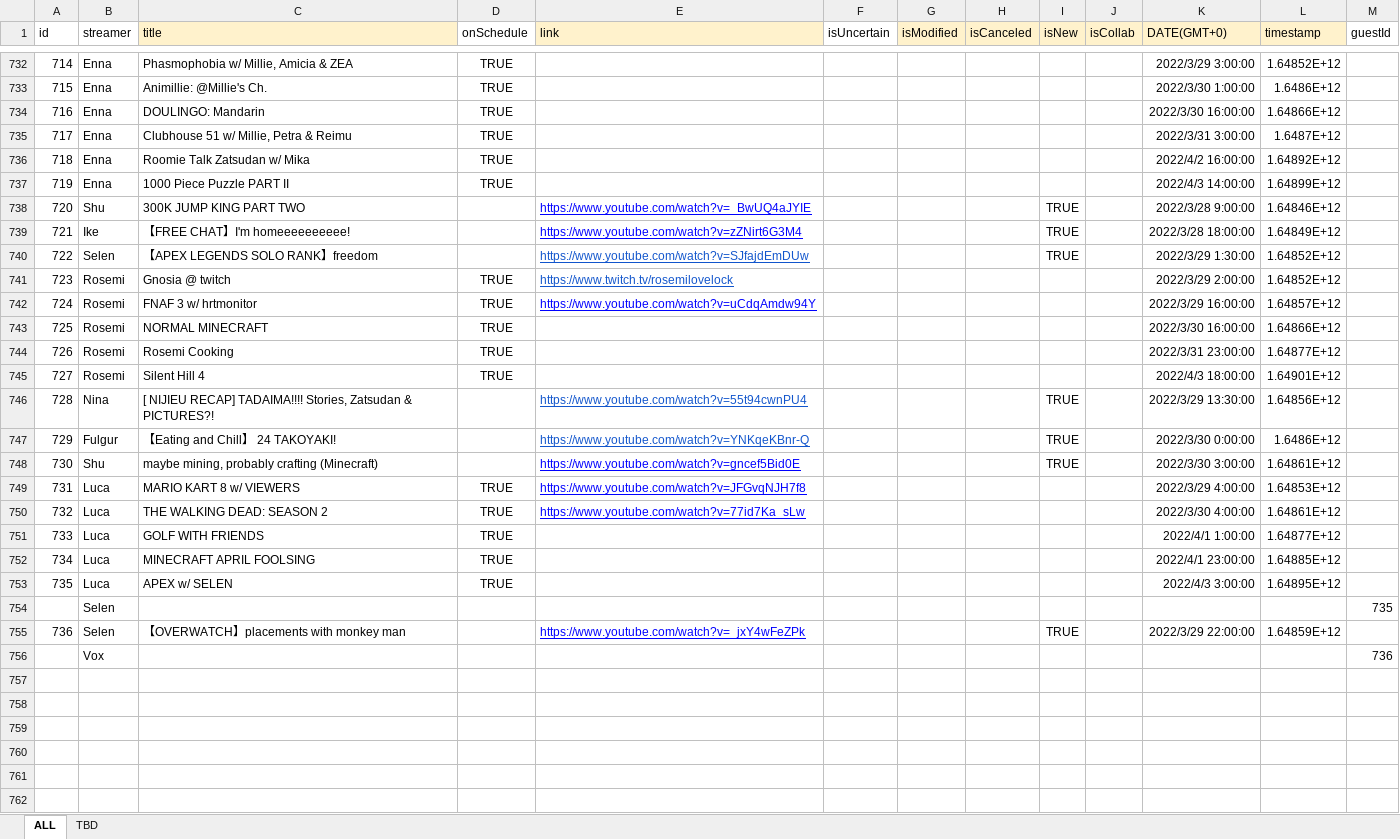
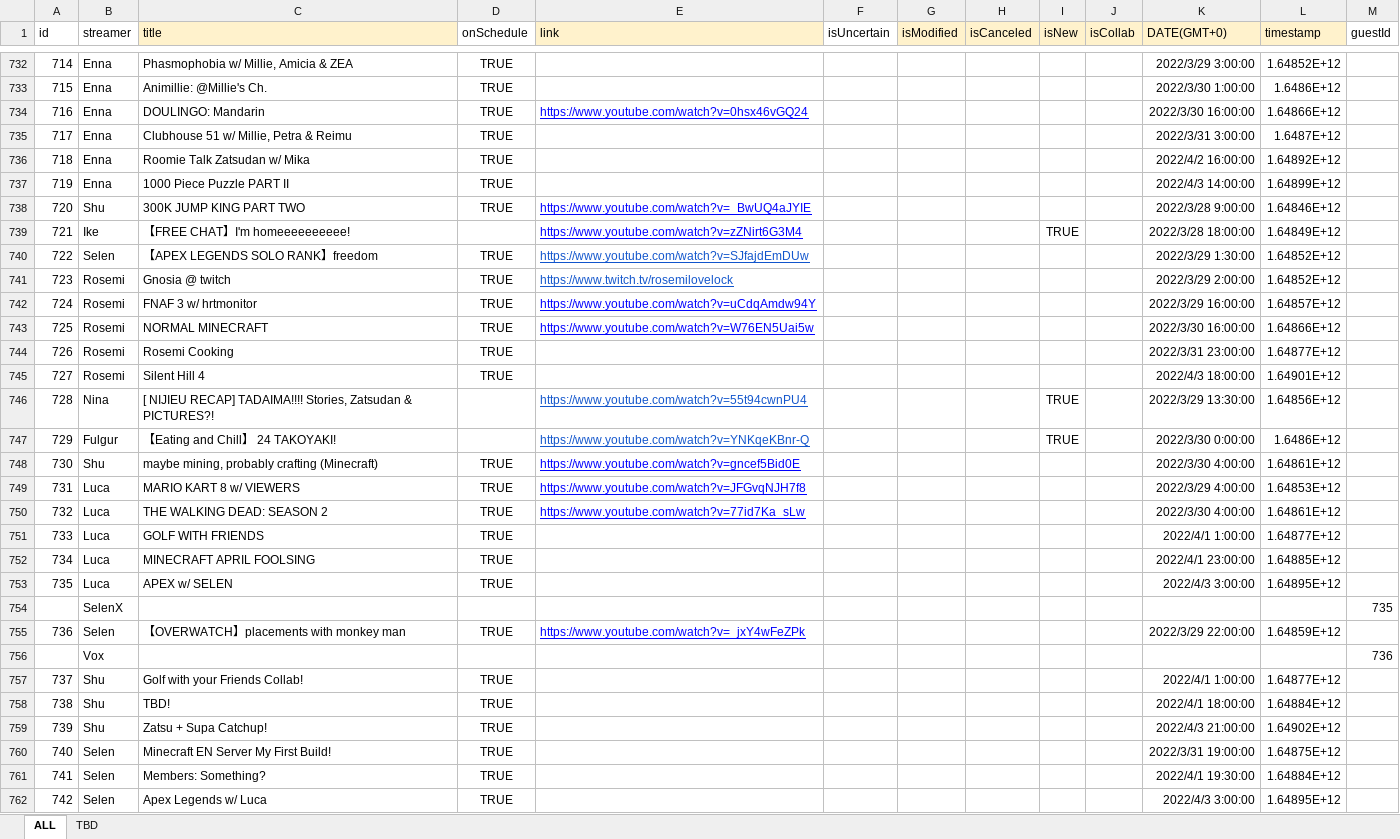
Before and after one commit to v4724/nijisanji-schedule, an Excel workbook: src/assets/docs/Schedule.xlsx, sheet ALL, drawn as a sheet; only a part is shown, gaps mark what is left out; values as stored, in another font and other column widths than the file's, no borders; charts and pictures not drawn; the diff covers the shown part only; the diff names each change by its address in the sheet, - before the commit and + after, or states it on an @@ line.

Commit message:
update schedule

```diff
--- a/src/assets/docs/Schedule.xlsx (sheet ALL)
+++ b/src/assets/docs/Schedule.xlsx (sheet ALL)
-E734 (link): (empty)
+E734 (link): https://www.youtube.com/watch?v=0hsx46vGQ24
-D738 (onSchedule): (empty)
+D738 (onSchedule): TRUE
-I738 (isNew): TRUE
+I738 (isNew): (empty)
-D740 (onSchedule): (empty)
+D740 (onSchedule): TRUE
-I740 (isNew): TRUE
+I740 (isNew): (empty)
-E743 (link): (empty)
+E743 (link): https://www.youtube.com/watch?v=W76EN5Uai5w
-D748 (onSchedule): (empty)
+D748 (onSchedule): TRUE
-I748 (isNew): TRUE
+I748 (isNew): (empty)
-K748 (DATE(GMT+0)): 2022/3/30 3:00:00
+K748 (DATE(GMT+0)): 2022/3/30 4:00:00
-B754 (streamer): Selen
+B754 (streamer): SelenX
-D755 (onSchedule): (empty)
+D755 (onSchedule): TRUE
-I755 (isNew): TRUE
+I755 (isNew): (empty)
+row 757: 737 | Shu | Golf with your Friends Collab! | TRUE |  |  |  |  |  |  | 2022/4/1 1:00:00 | 1.64877E+12
+row 758: 738 | Shu | TBD! | TRUE |  |  |  |  |  |  | 2022/4/1 18:00:00 | 1.64884E+12
+row 759: 739 | Shu | Zatsu + Supa Catchup! | TRUE |  |  |  |  |  |  | 2022/4/3 21:00:00 | 1.64902E+12
+row 760: 740 | Selen | Minecraft EN Server My First Build! | TRUE |  |  |  |  |  |  | 2022/3/31 19:00:00 | 1.64875E+12
+row 761: 741 | Selen | Members: Something? | TRUE |  |  |  |  |  |  | 2022/4/1 19:30:00 | 1.64884E+12
+row 762: 742 | Selen | Apex Legends w/ Luca | TRUE |  |  |  |  |  |  | 2022/4/3 3:00:00 | 1.64895E+12
```
Also changed, not shown: 10 edited cells elsewhere in this sheet, docs/assets/docs/Schedule.xlsx, 6 other files.
